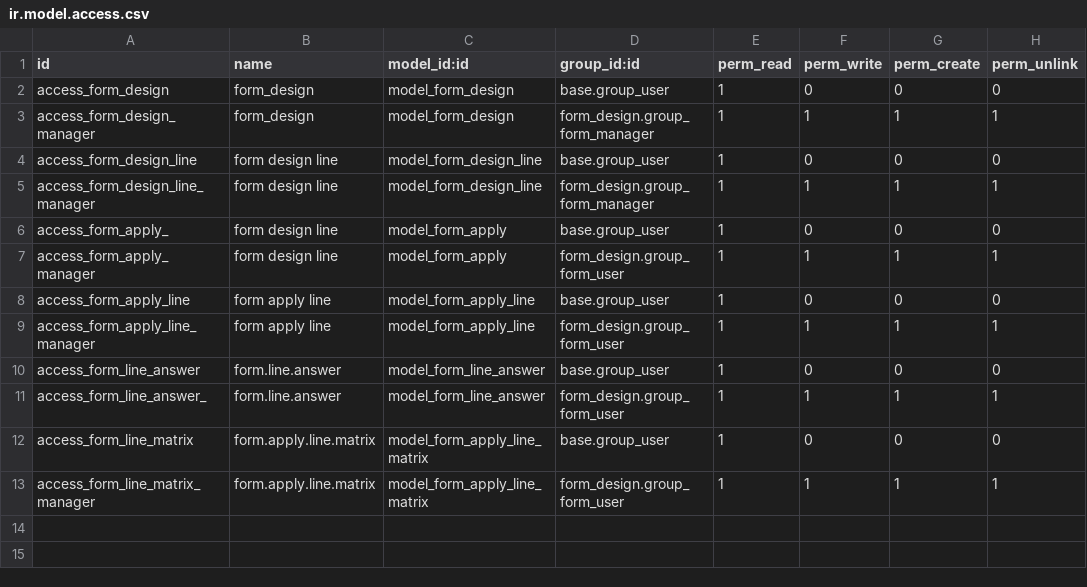
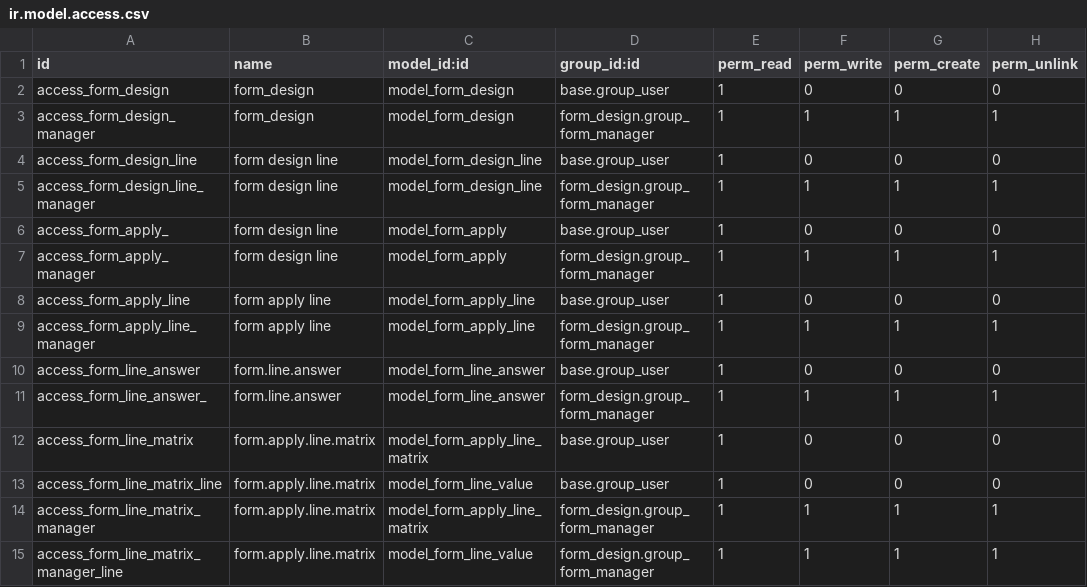
Before and after one commit to alfolk/Geo1, a CSV file: form_design/security/ir.model.access.csv, drawn as a sheet.

```diff
--- a/form_design/security/ir.model.access.csv
+++ b/form_design/security/ir.model.access.csv
@@ -6,8 +6,10 @@ access_form_design_line_manager,form design line,model_form_design_line,form_des
 access_form_apply_,form design line,model_form_apply,base.group_user,1,0,0,0
-access_form_apply_manager,form design line,model_form_apply,form_design.group_form_user,1,1,1,1
+access_form_apply_manager,form design line,model_form_apply,form_design.group_form_manager,1,1,1,1
 access_form_apply_line,form apply line,model_form_apply_line,base.group_user,1,0,0,0
-access_form_apply_line_manager,form apply line,model_form_apply_line,form_design.group_form_user,1,1,1,1
+access_form_apply_line_manager,form apply line,model_form_apply_line,form_design.group_form_manager,1,1,1,1
 access_form_line_answer,form.line.answer,model_form_line_answer,base.group_user,1,0,0,0
-access_form_line_answer_,form.line.answer,model_form_line_answer,form_design.group_form_user,1,1,1,1
+access_form_line_answer_,form.line.answer,model_form_line_answer,form_design.group_form_manager,1,1,1,1
 access_form_line_matrix,form.apply.line.matrix,model_form_apply_line_matrix,base.group_user,1,0,0,0
-access_form_line_matrix_manager,form.apply.line.matrix,model_form_apply_line_matrix,form_design.group_form_user,1,1,1,1
+access_form_line_matrix_line,form.apply.line.matrix,model_form_line_value,base.group_user,1,0,0,0
+access_form_line_matrix_manager,form.apply.line.matrix,model_form_apply_line_matrix,form_design.group_form_manager,1,1,1,1
+access_form_line_matrix_manager_line,form.apply.line.matrix,model_form_line_value,form_design.group_form_manager,1,1,1,1
```
Also changed, not shown: 7 other files.
